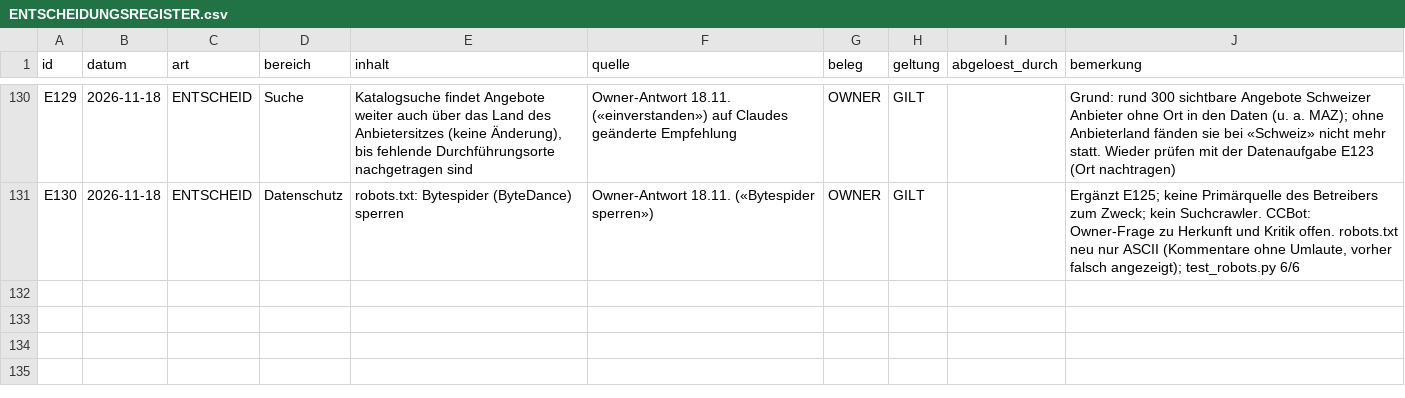
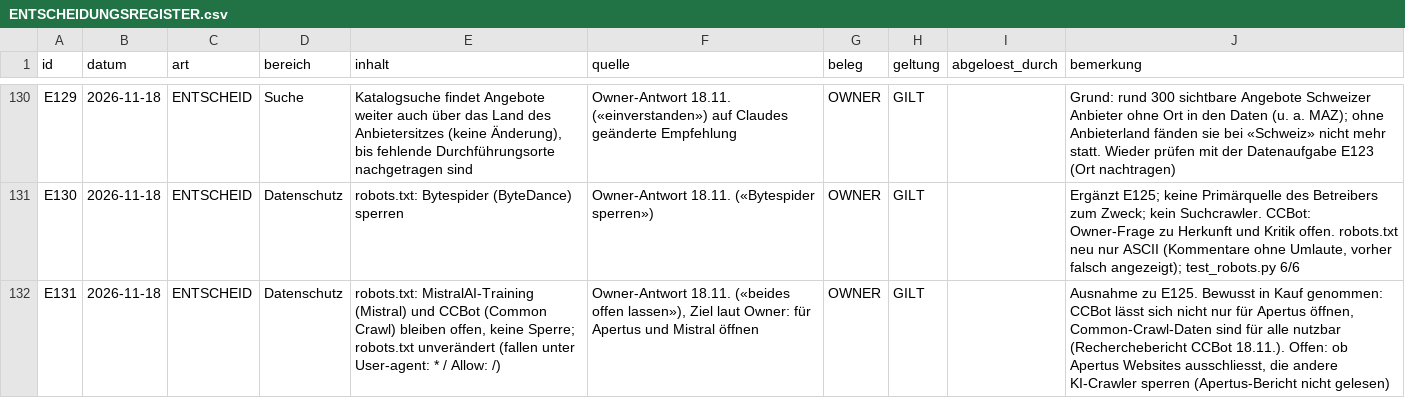
Before and after one commit to george-sarpong/weiterbildungsradar-journalismus, a CSV file: claude-work/paket20/wissensbasis/ENTSCHEIDUNGSREGISTER.csv, drawn as a sheet; only a part is shown, gaps mark what is left out; the diff names each change by its address in the sheet, - before the commit and + after, or states it on an @@ line.

```diff
--- a/claude-work/paket20/wissensbasis/ENTSCHEIDUNGSREGISTER.csv
+++ b/claude-work/paket20/wissensbasis/ENTSCHEIDUNGSREGISTER.csv
+row 132: E131 | 2026-11-18 | ENTSCHEID | Datenschutz | robots.txt: MistralAI-Training (Mistral) und CCBot (Common Crawl) bleiben offen, keine Sperre; robots.txt unverändert (fallen unter User-agent: * / Allow: /) | Owner-Antwort 18.11. («beides offen lassen»), Ziel laut Owner: für Apertus und Mistral öffnen | OWNER | GILT |  | Ausnahme zu E125. Bewusst in Kauf genommen: CCBot lässt sich nicht nur für Apertus öffnen, Common-Crawl-Daten sind für alle nutzbar (Recherchebericht CCBot 18.11.). Offen: ob Apertus Websites ausschliesst, die andere KI-Crawler sperren (Apertus-Bericht nicht gelesen)
```
